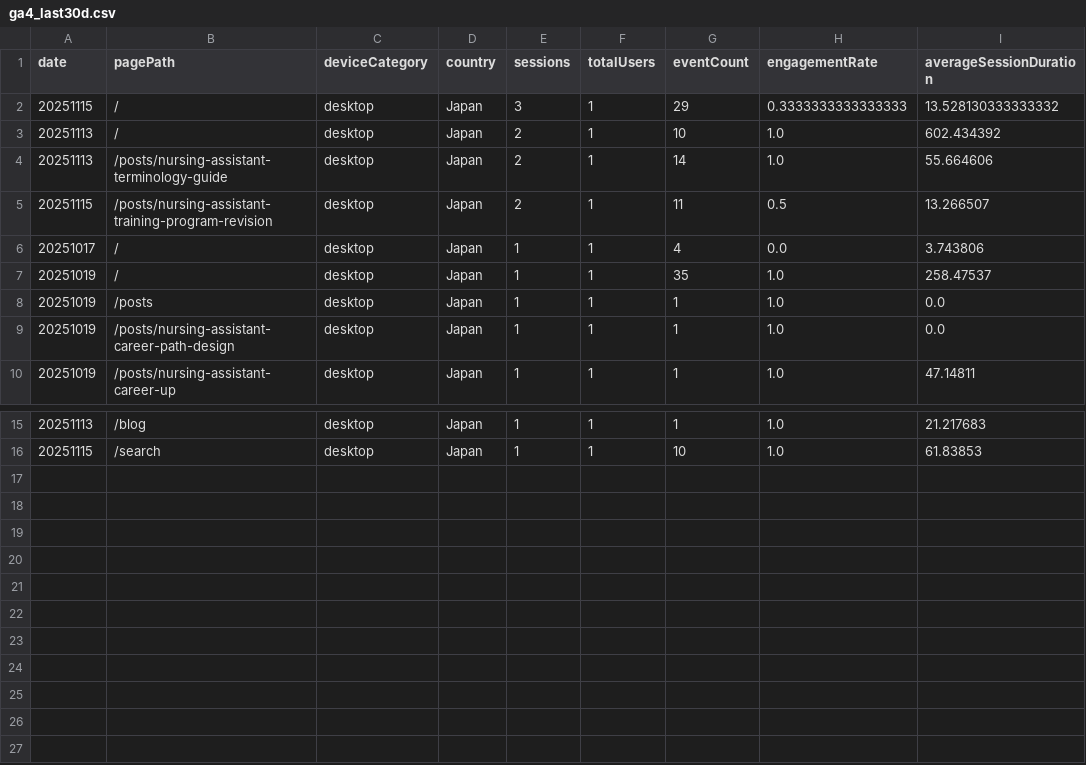
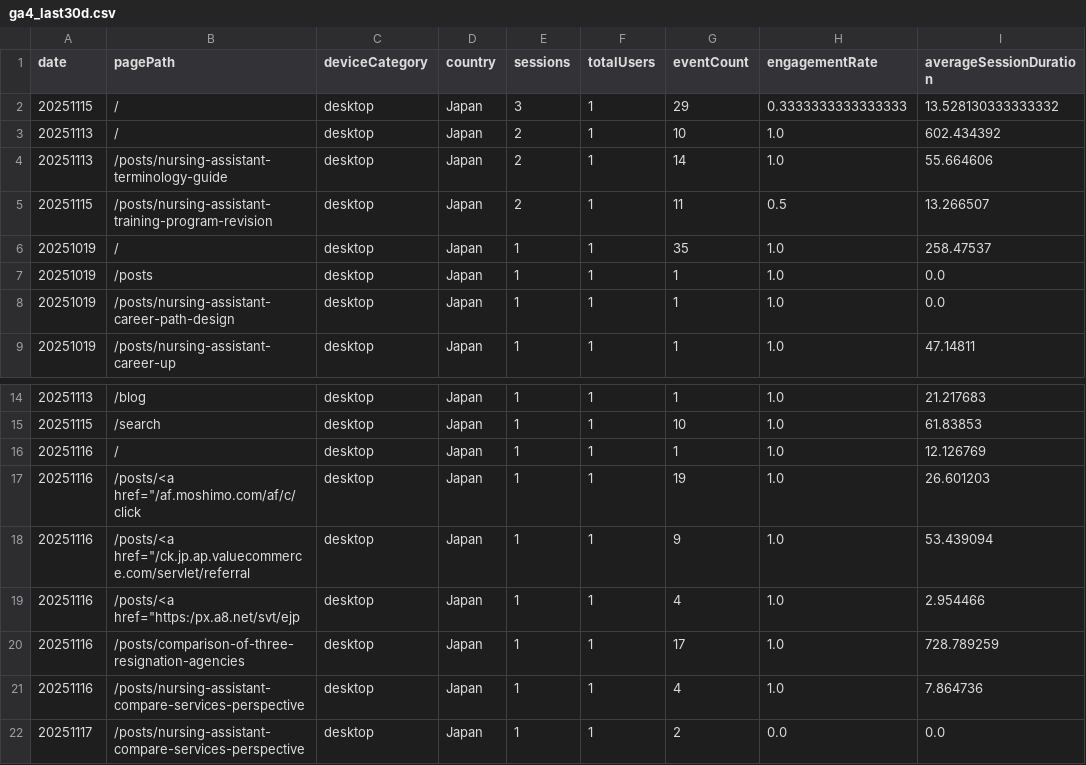
Before and after one commit to sasayosh1/prorenata, a CSV file: data/ga4_last30d.csv, drawn as a sheet; only a part is shown, gaps mark what is left out.

```diff
--- a/data/ga4_last30d.csv
+++ b/data/ga4_last30d.csv
@@ -5,3 +5,2 @@ date,pagePath,deviceCategory,country,sessions,totalUsers,eventCount,engagementRa
 20251115,/posts/nursing-assistant-training-program-revision,desktop,Japan,2,1,11,0.5,13.266507
-20251017,/,desktop,Japan,1,1,4,0.0,3.743806
 20251019,/,desktop,Japan,1,1,35,1.0,258.47537
@@ -16 +15,8 @@ date,pagePath,deviceCategory,country,sessions,totalUsers,eventCount,engagementRa
 20251115,/search,desktop,Japan,1,1,10,1.0,61.83853
+20251116,/,desktop,Japan,1,1,1,1.0,12.126769
+20251116,"/posts/<a href=""/af.moshimo.com/af/c/click",desktop,Japan,1,1,19,1.0,26.601203
+20251116,"/posts/<a href=""/ck.jp.ap.valuecommerce.com/servlet/referral",desktop,Japan,1,1,9,1.0,53.439094
+20251116,"/posts/<a href=""https:/px.a8.net/svt/ejp",desktop,Japan,1,1,4,1.0,2.954466
+20251116,/posts/comparison-of-three-resignation-agencies,desktop,Japan,1,1,17,1.0,728.789259
+20251116,/posts/nursing-assistant-compare-services-perspective,desktop,Japan,1,1,4,1.0,7.864736
+20251117,/posts/nursing-assistant-compare-services-perspective,desktop,Japan,1,1,2,0.0,0.0
```
Also changed, not shown: data/gsc_last30d.csv, 1 other file.
